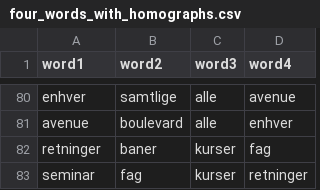
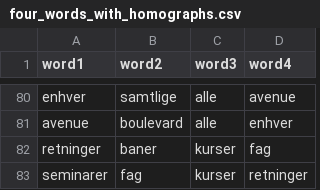
Before and after one commit to fnielsen/dasem, a CSV file: dasem/data/four_words_with_homographs.csv, drawn as a sheet; only a part is shown, gaps mark what is left out.

Commit message:
Fix spelling in homograph dataset

```diff
--- a/dasem/data/four_words_with_homographs.csv
+++ b/dasem/data/four_words_with_homographs.csv
@@ -82,2 +82,2 @@ avenue,boulevard,alle,enhver
 retninger,baner,kurser,fag
-seminar,fag,kurser,retninger
+seminarer,fag,kurser,retninger
```
